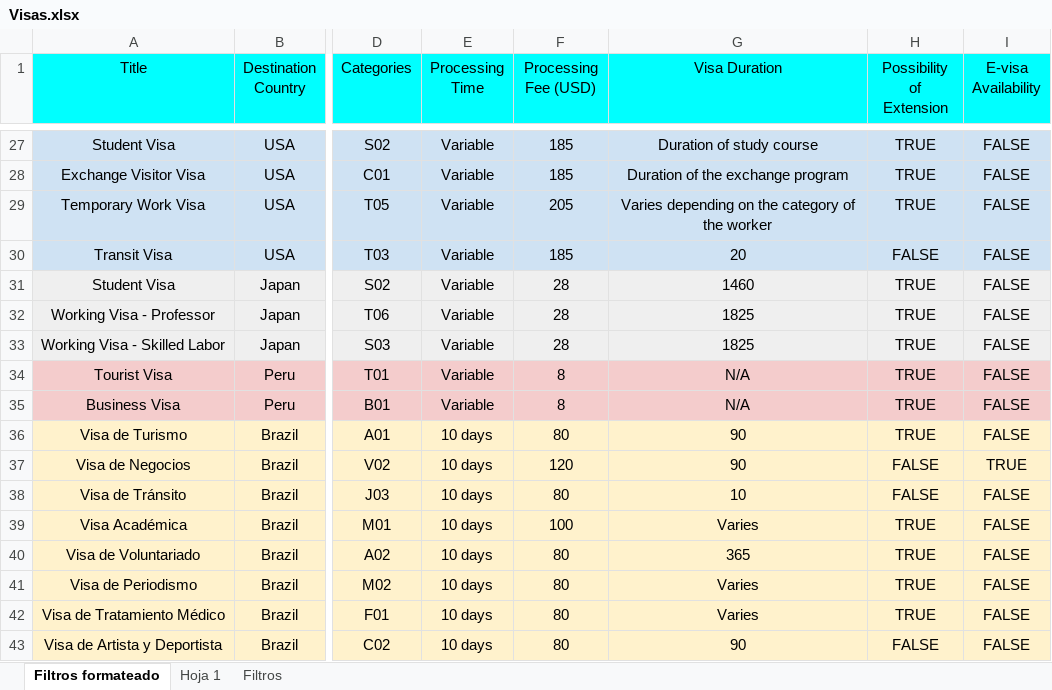
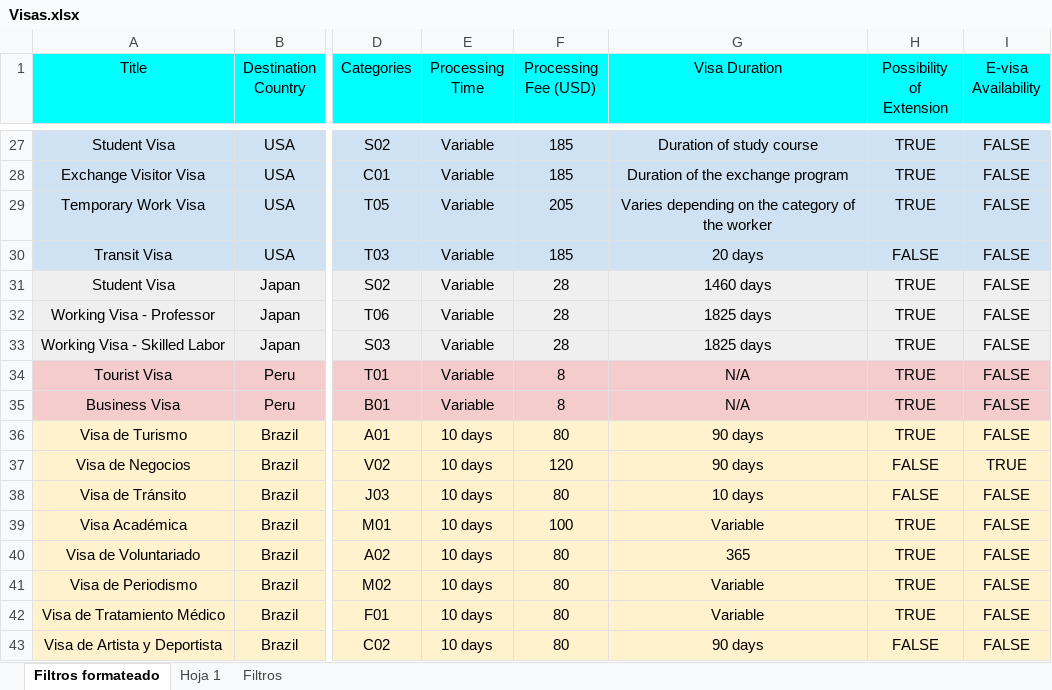
Before and after one commit to MatiasFigueroaContreras/BRI-buscador-de-visas, an Excel workbook: backend/visa-indexer/Visas.xlsx, sheet Filtros formateado, drawn as a sheet; only a part is shown, gaps mark what is left out; values as stored, in another font and other column widths than the file's, no borders; charts and pictures not drawn; the diff covers the shown part only; the diff names each change by its address in the sheet, - before the commit and + after, or states it on an @@ line.

Commit message:
add visa duration text

```diff
--- a/backend/visa-indexer/Visas.xlsx (sheet Filtros formateado)
+++ b/backend/visa-indexer/Visas.xlsx (sheet Filtros formateado)
-G30 (Visa Duration): 20
+G30 (Visa Duration): 20 days
-G31 (Visa Duration): 1460
+G31 (Visa Duration): 1460 days
-G32:G33 (Visa Duration): 1825
+G32:G33 (Visa Duration): 1825 days
-G36:G37 (Visa Duration): 90
+G36:G37 (Visa Duration): 90 days
-G38 (Visa Duration): 10
+G38 (Visa Duration): 10 days
-G39 (Visa Duration): Varies
+G39 (Visa Duration): Variable
-G41:G42 (Visa Duration): Varies
+G41:G42 (Visa Duration): Variable
-G43 (Visa Duration): 90
+G43 (Visa Duration): 90 days
```
Also changed, not shown: 76 edited cells elsewhere in this sheet, charts or pictures, 5 other files.
